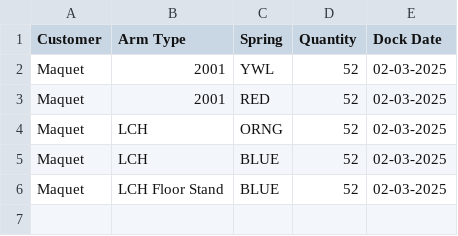
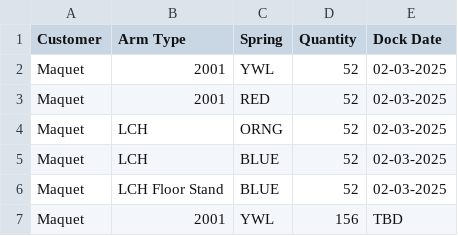
Before and after one commit to patrickaguilera/production-display, a CSV file: data/data.csv, drawn as a sheet.

Commit message:
Update data.csv

```diff
--- a/data/data.csv
+++ b/data/data.csv
@@ -6 +6,2 @@ Maquet, LCH, BLUE, 52, 02-03-2025
 Maquet, LCH Floor Stand, BLUE, 52, 02-03-2025
+Maquet, 2001, YWL, 156, TBD
```
